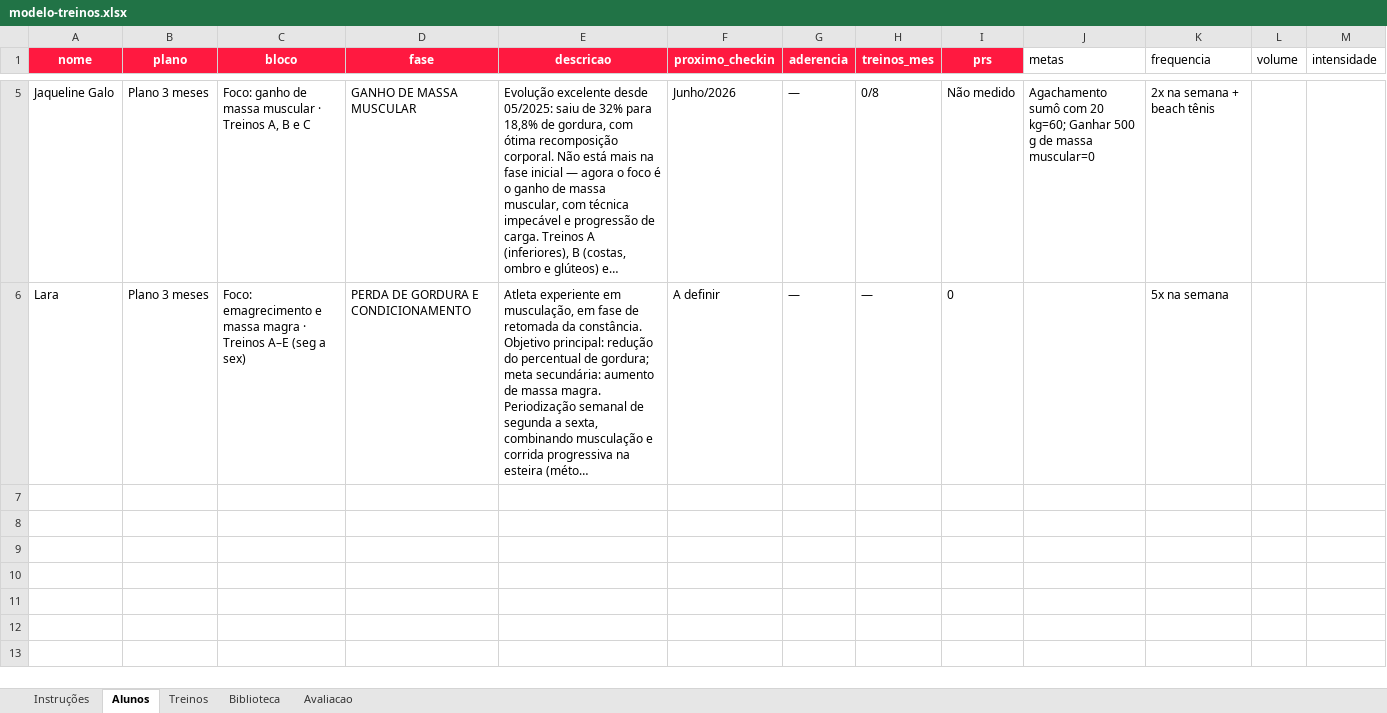
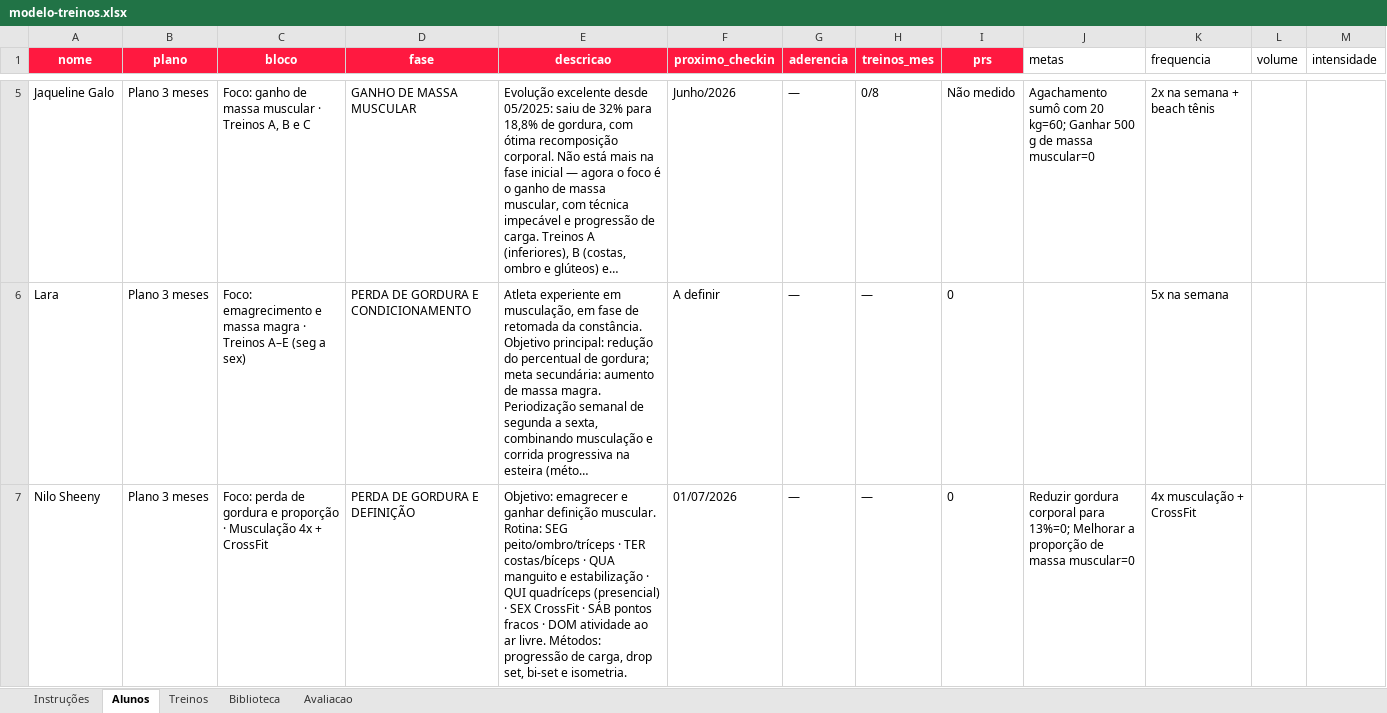
Before and after one commit to laricampos7/larissa-campos-plataforma, an Excel workbook: gerador/modelo-treinos.xlsx, sheet Alunos, drawn as a sheet; only a part is shown, gaps mark what is left out; long unchanged cells end in …; values as stored, in another font and other column widths than the file's, no borders; the diff names each change by its address in the sheet, - before the commit and + after, or states it on an @@ line.

```diff
--- a/gerador/modelo-treinos.xlsx (sheet Alunos)
+++ b/gerador/modelo-treinos.xlsx (sheet Alunos)
+row 7: Nilo Sheeny | Plano 3 meses | Foco: perda de gordura e proporção · Musculação 4x + CrossFit | PERDA DE GORDURA E DEFINIÇÃO | Objetivo: emagrecer e ganhar definição muscular. Rotina: SEG peito/ombro/tríceps · TER costas/bíceps · QUA manguito e estabilização · QUI quadríceps (presencial) · SEX CrossFit · SÁB pontos fracos · DOM atividade ao ar livre. Métodos: progressão de carga, drop set, bi-set e isometria. | 01/07/2026 | — | — | 0 | Reduzir gordura corporal para 13%=0; Melhorar a proporção de massa muscular=0 | 4x musculação + CrossFit
```
Also changed, not shown: sheet Treinos, sheet Avaliacao, 7 other files.
